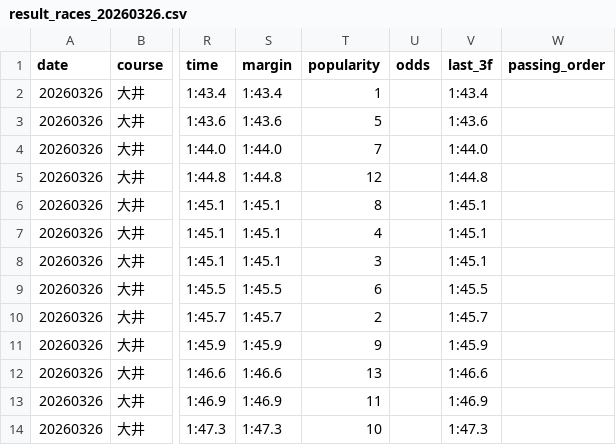
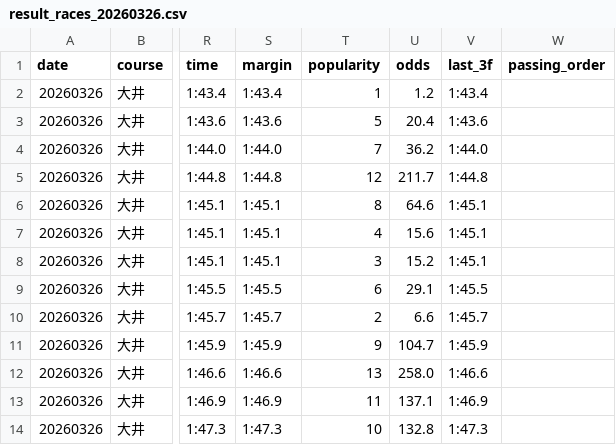
Before and after one commit to My-Game-Manage/NKScraper, a CSV file: data/result_races_20260326.csv, drawn as a sheet; only a part is shown, gaps mark what is left out; the diff names each change by its address in the sheet, - before the commit and + after, or states it on an @@ line.

```diff
--- a/data/result_races_20260326.csv
+++ b/data/result_races_20260326.csv
-U2 (odds): (empty)
+U2 (odds): 1.2
-U3 (odds): (empty)
+U3 (odds): 20.4
-U4 (odds): (empty)
+U4 (odds): 36.2
-U5 (odds): (empty)
+U5 (odds): 211.7
-U6 (odds): (empty)
+U6 (odds): 64.6
-U7 (odds): (empty)
+U7 (odds): 15.6
-U8 (odds): (empty)
+U8 (odds): 15.2
-U9 (odds): (empty)
+U9 (odds): 29.1
-U10 (odds): (empty)
+U10 (odds): 6.6
-U11 (odds): (empty)
+U11 (odds): 104.7
-U12 (odds): (empty)
+U12 (odds): 258.0
-U13 (odds): (empty)
+U13 (odds): 137.1
-U14 (odds): (empty)
+U14 (odds): 132.8
```
